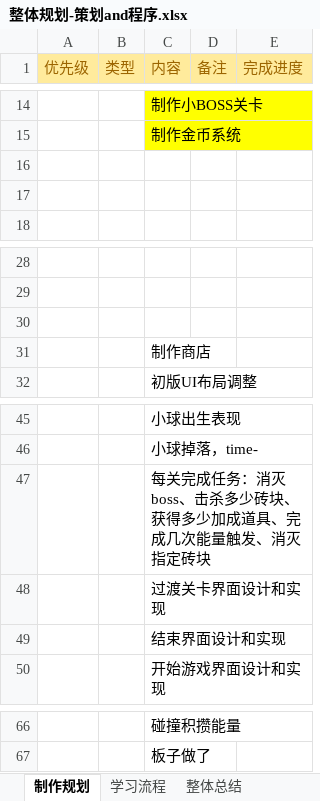
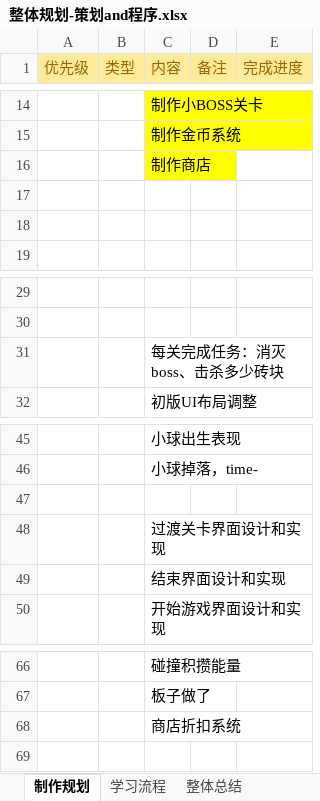
Before and after one commit to hpts482/BrickDumplingPublic, an Excel workbook: BrickDumpling规划/整体规划-策划and程序.xlsx, sheet 制作规划, drawn as a sheet; only a part is shown, gaps mark what is left out; values as stored, in another font and other column widths than the file's, no borders; removed rows and columns are numbered as before the commit, all else as after; the diff names each change by its address in the sheet, - before the commit and + after, or states it on an @@ line.

```diff
--- a/BrickDumpling规划/整体规划-策划and程序.xlsx (sheet 制作规划)
+++ b/BrickDumpling规划/整体规划-策划and程序.xlsx (sheet 制作规划)
+row 16:  |  | 制作商店
-row 30: (empty)
-C31 (内容): 制作商店
+C31 (内容): 每关完成任务：消灭boss、击杀多少砖块
-C47 (内容): 每关完成任务：消灭boss、击杀多少砖块、获得多少加成道具、完成几次能量触发、消灭指定砖块
+C47 (内容): (empty)
+row 68:  |  | 商店折扣系统
```
Also changed, not shown: BrickDumpling工程表/item.xlsm, BrickDumpling工程表/stageLevel.xlsm, 55 other files.
